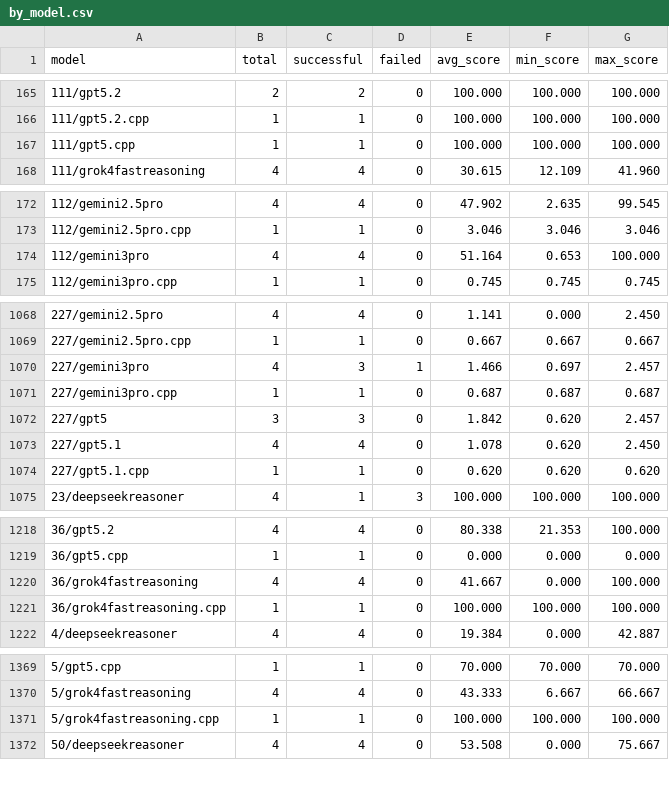
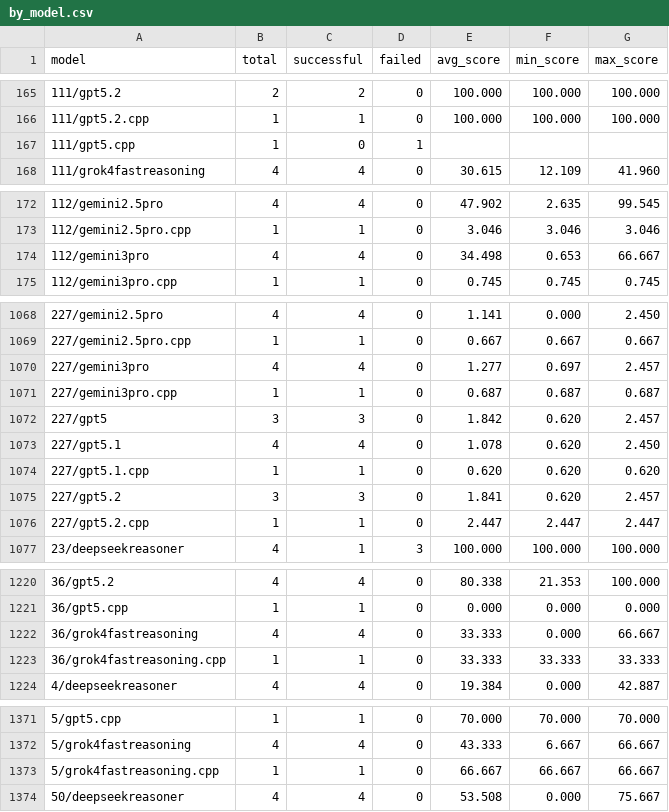
Before and after one commit to FrontierCS/Frontier-CS-Result, a CSV file: algorithmic/batch/by_model.csv, drawn as a sheet; only a part is shown, gaps mark what is left out; the diff covers the shown part only.

Commit message:
chore: update algorithmic evaluation results 2026-01-09

```diff
--- a/algorithmic/batch/by_model.csv
+++ b/algorithmic/batch/by_model.csv
@@ -166,3 +166,3 @@ model,total,successful,failed,avg_score,min_score,max_score
 111/gpt5.2.cpp,1,1,0,100.000,100.000,100.000
-111/gpt5.cpp,1,1,0,100.000,100.000,100.000
+111/gpt5.cpp,1,0,1,,,
 111/grok4fastreasoning,4,4,0,30.615,12.109,41.960
@@ -173,3 +173,3 @@ model,total,successful,failed,avg_score,min_score,max_score
 112/gemini2.5pro.cpp,1,1,0,3.046,3.046,3.046
-112/gemini3pro,4,4,0,51.164,0.653,100.000
+112/gemini3pro,4,4,0,34.498,0.653,66.667
 112/gemini3pro.cpp,1,1,0,0.745,0.745,0.745
@@ -1069,3 +1069,3 @@ model,total,successful,failed,avg_score,min_score,max_score
 227/gemini2.5pro.cpp,1,1,0,0.667,0.667,0.667
-227/gemini3pro,4,3,1,1.466,0.697,2.457
+227/gemini3pro,4,4,0,1.277,0.697,2.457
 227/gemini3pro.cpp,1,1,0,0.687,0.687,0.687
@@ -1074,2 +1074,4 @@ model,total,successful,failed,avg_score,min_score,max_score
 227/gpt5.1.cpp,1,1,0,0.620,0.620,0.620
+227/gpt5.2,3,3,0,1.841,0.620,2.457
+227/gpt5.2.cpp,1,1,0,2.447,2.447,2.447
 23/deepseekreasoner,4,1,3,100.000,100.000,100.000
@@ -1219,4 +1221,4 @@ model,total,successful,failed,avg_score,min_score,max_score
 36/gpt5.cpp,1,1,0,0.000,0.000,0.000
-36/grok4fastreasoning,4,4,0,41.667,0.000,100.000
-36/grok4fastreasoning.cpp,1,1,0,100.000,100.000,100.000
+36/grok4fastreasoning,4,4,0,33.333,0.000,66.667
+36/grok4fastreasoning.cpp,1,1,0,33.333,33.333,33.333
 4/deepseekreasoner,4,4,0,19.384,0.000,42.887
@@ -1370,3 +1372,3 @@ model,total,successful,failed,avg_score,min_score,max_score
 5/grok4fastreasoning,4,4,0,43.333,6.667,66.667
-5/grok4fastreasoning.cpp,1,1,0,100.000,100.000,100.000
+5/grok4fastreasoning.cpp,1,1,0,66.667,66.667,66.667
 50/deepseekreasoner,4,4,0,53.508,0.000,75.667
```
Also changed, not shown: 3 edited cells elsewhere in this file, algorithmic/batch/by_problem.csv, 5 other files.
